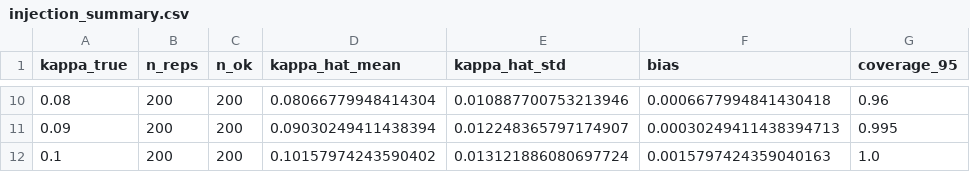
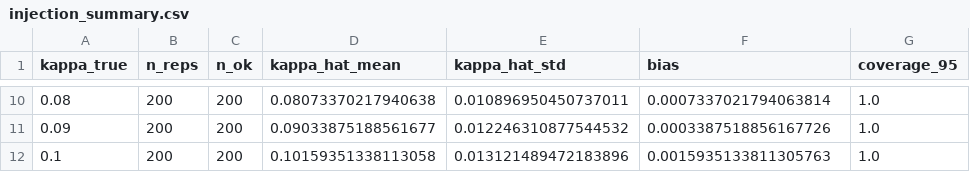
Before and after one commit to tiago500x-ctrl/kappa-test, a CSV file: real_data_pipeline/results/injection/injection_summary.csv, drawn as a sheet; only a part is shown, gaps mark what is left out; the diff covers the shown part only; the diff names each change by its address in the sheet, - before the commit and + after, or states it on an @@ line.

```diff
--- a/real_data_pipeline/results/injection/injection_summary.csv
+++ b/real_data_pipeline/results/injection/injection_summary.csv
-D10 (kappa_hat_mean): 0.08066779948414304
+D10 (kappa_hat_mean): 0.08073370217940638
-E10 (kappa_hat_std): 0.010887700753213946
+E10 (kappa_hat_std): 0.010896950450737011
-F10 (bias): 0.0006677994841430418
+F10 (bias): 0.0007337021794063814
-G10 (coverage_95): 0.96
+G10 (coverage_95): 1.0
-D11 (kappa_hat_mean): 0.09030249411438394
+D11 (kappa_hat_mean): 0.09033875188561677
-E11 (kappa_hat_std): 0.012248365797174907
+E11 (kappa_hat_std): 0.012246310877544532
-F11 (bias): 0.00030249411438394713
+F11 (bias): 0.0003387518856167726
-G11 (coverage_95): 0.995
+G11 (coverage_95): 1.0
-D12 (kappa_hat_mean): 0.10157974243590402
+D12 (kappa_hat_mean): 0.10159351338113058
-E12 (kappa_hat_std): 0.013121886080697724
+E12 (kappa_hat_std): 0.013121489472183896
-F12 (bias): 0.0015797424359040163
+F12 (bias): 0.0015935133811305763
```
Also changed, not shown: 31 edited cells elsewhere in this file, 1 other file.
